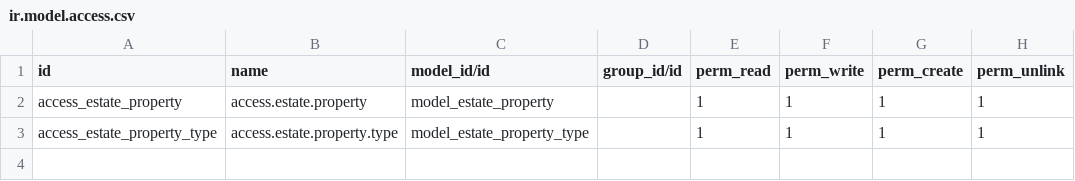
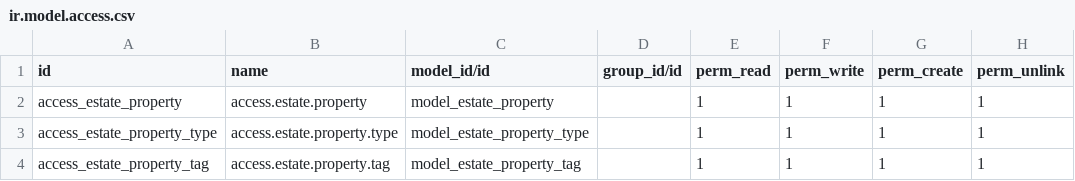
Before and after one commit to Dikihmd01/latihan-odoo, a CSV file: custom/estate/security/ir.model.access.csv, drawn as a sheet; the diff names each change by its address in the sheet, - before the commit and + after, or states it on an @@ line.

Commit message:
Add CRUD for property tags

```diff
--- a/custom/estate/security/ir.model.access.csv
+++ b/custom/estate/security/ir.model.access.csv
+row 4: access_estate_property_tag | access.estate.property.tag | model_estate_property_tag |  | 1 | 1 | 1 | 1
```
Also changed, not shown: 2 other files.
